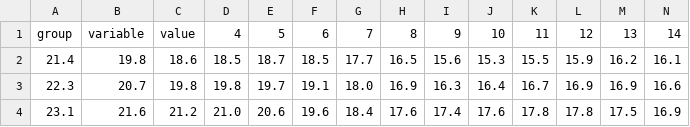
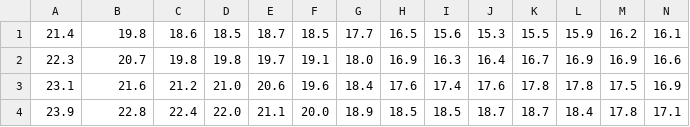
Before and after one commit to SRParse/csv, a CSV file: test.csv, drawn as a sheet; only a part is shown; the shorter side is filled out with more unchanged rows; rows hold the shown columns only; the diff names each change by its address in the sheet, - before the commit and + after, or states it on an @@ line.

```diff
--- a/test.csv
+++ b/test.csv
-row 1: group | variable | value | 4 | 5 | 6 | 7 | 8 | 9 | 10 | 11 | 12 | 13 | 14
```
